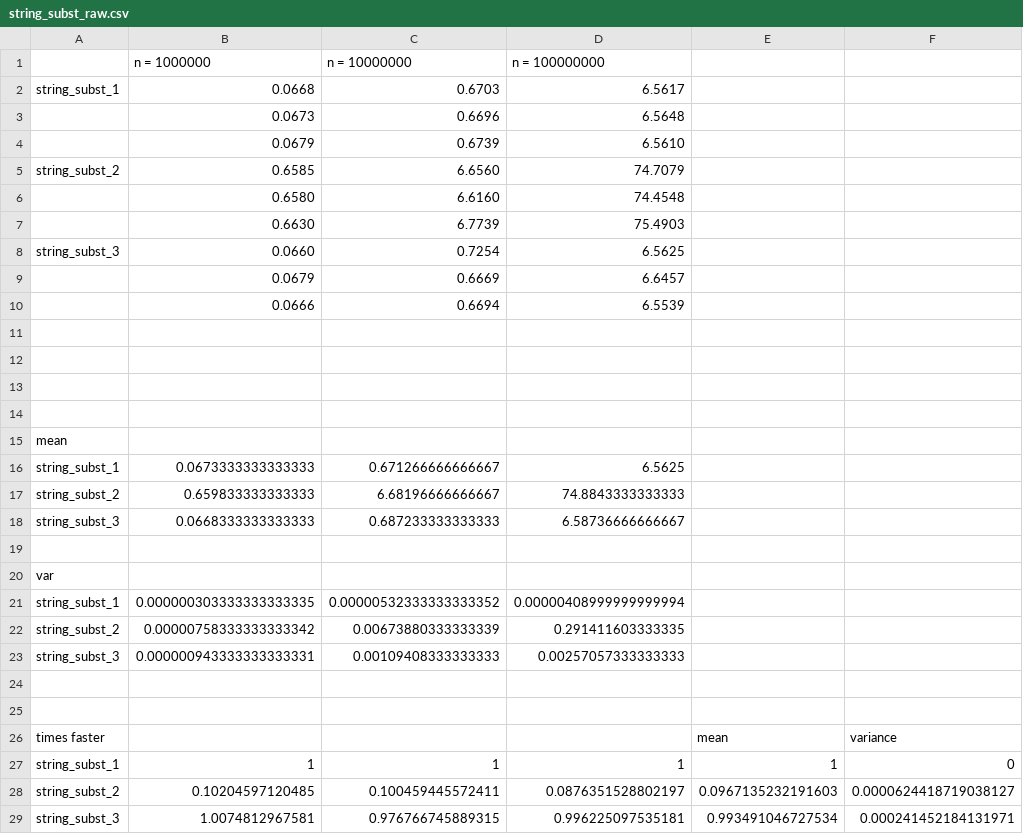
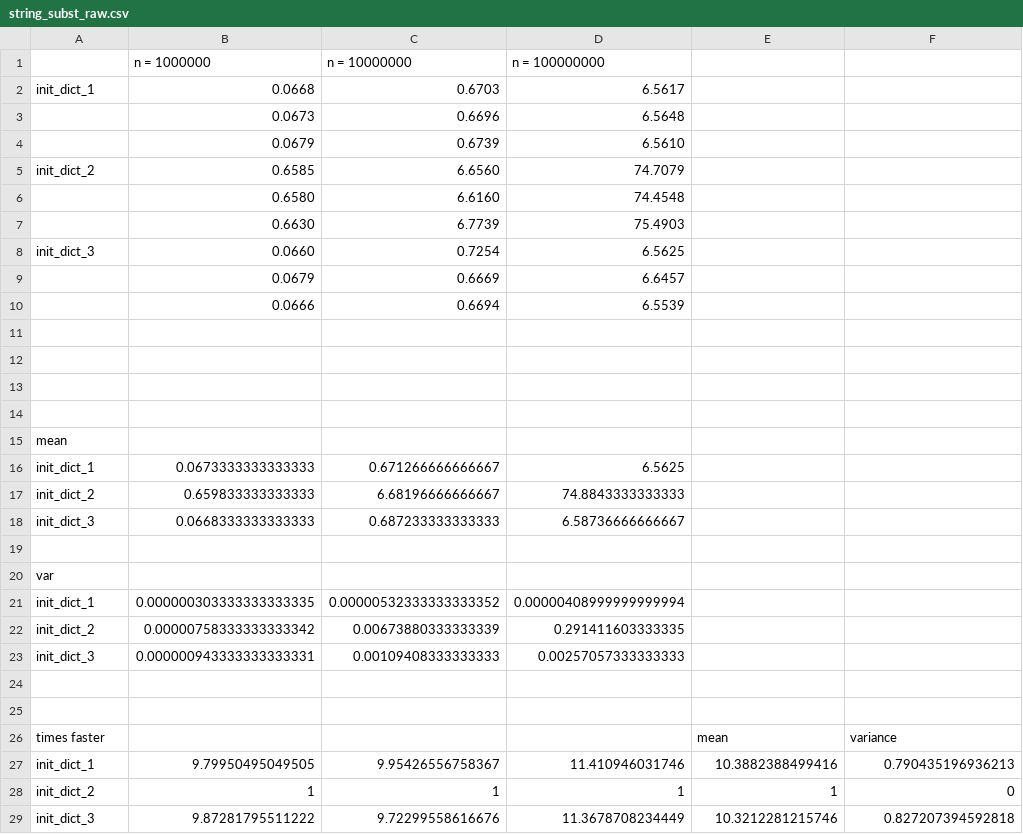
Before and after one commit to pswaminathan/python_efficiency_tweaks, a CSV file: raw_data/string_subst_raw.csv, drawn as a sheet.

```diff
--- a/raw_data/string_subst_raw.csv
+++ b/raw_data/string_subst_raw.csv
@@ -1,9 +1,9 @@
 ,n = 1000000,n = 10000000,n = 100000000,,
-string_subst_1,0.0668,0.6703,6.5617,,
+init_dict_1,0.0668,0.6703,6.5617,,
 ,0.0673,0.6696,6.5648,,
 ,0.0679,0.6739,6.5610,,
-string_subst_2,0.6585,6.6560,74.7079,,
+init_dict_2,0.6585,6.6560,74.7079,,
 ,0.6580,6.6160,74.4548,,
 ,0.6630,6.7739,75.4903,,
-string_subst_3,0.0660,0.7254,6.5625,,
+init_dict_3,0.0660,0.7254,6.5625,,
 ,0.0679,0.6669,6.6457,,
@@ -15,10 +15,10 @@ string_subst_3,0.0660,0.7254,6.5625,,
 mean,,,,,
-string_subst_1,0.0673333333333333,0.671266666666667,6.5625,,
-string_subst_2,0.659833333333333,6.68196666666667,74.8843333333333,,
-string_subst_3,0.0668333333333333,0.687233333333333,6.58736666666667,,
+init_dict_1,0.0673333333333333,0.671266666666667,6.5625,,
+init_dict_2,0.659833333333333,6.68196666666667,74.8843333333333,,
+init_dict_3,0.0668333333333333,0.687233333333333,6.58736666666667,,
 ,,,,,
 var,,,,,
-string_subst_1,0.000000303333333333335,0.00000532333333333352,0.00000408999999999994,,
-string_subst_2,0.00000758333333333342,0.00673880333333339,0.291411603333335,,
-string_subst_3,0.000000943333333333331,0.00109408333333333,0.00257057333333333,,
+init_dict_1,0.000000303333333333335,0.00000532333333333352,0.00000408999999999994,,
+init_dict_2,0.00000758333333333342,0.00673880333333339,0.291411603333335,,
+init_dict_3,0.000000943333333333331,0.00109408333333333,0.00257057333333333,,
 ,,,,,
@@ -26,4 +26,4 @@ string_subst_3,0.000000943333333333331,0.00109408333333333,0.00257057333333333,,
 times faster,,,,mean,variance
-string_subst_1,1,1,1,1,0
-string_subst_2,0.10204597120485,0.100459445572411,0.0876351528802197,0.0967135232191603,0.0000624418719038127
-string_subst_3,1.0074812967581,0.976766745889315,0.996225097535181,0.993491046727534,0.000241452184131971
+init_dict_1,9.79950495049505,9.95426556758367,11.410946031746,10.3882388499416,0.790435196936213
+init_dict_2,1,1,1,1,0
+init_dict_3,9.87281795511222,9.72299558616676,11.3678708234449,10.3212281215746,0.827207394592818
```
Also changed, not shown: raw_data/init_dict_raw.csv, raw_data/list_compr_raw.csv, 17 other files.
